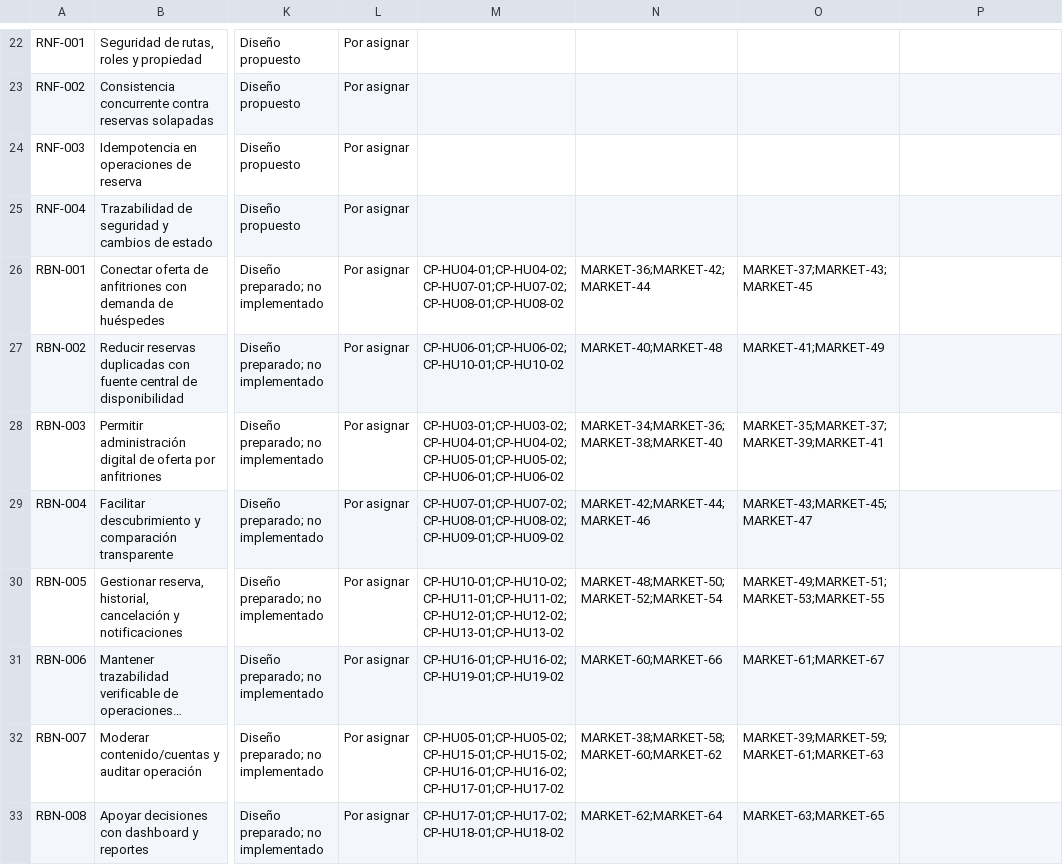
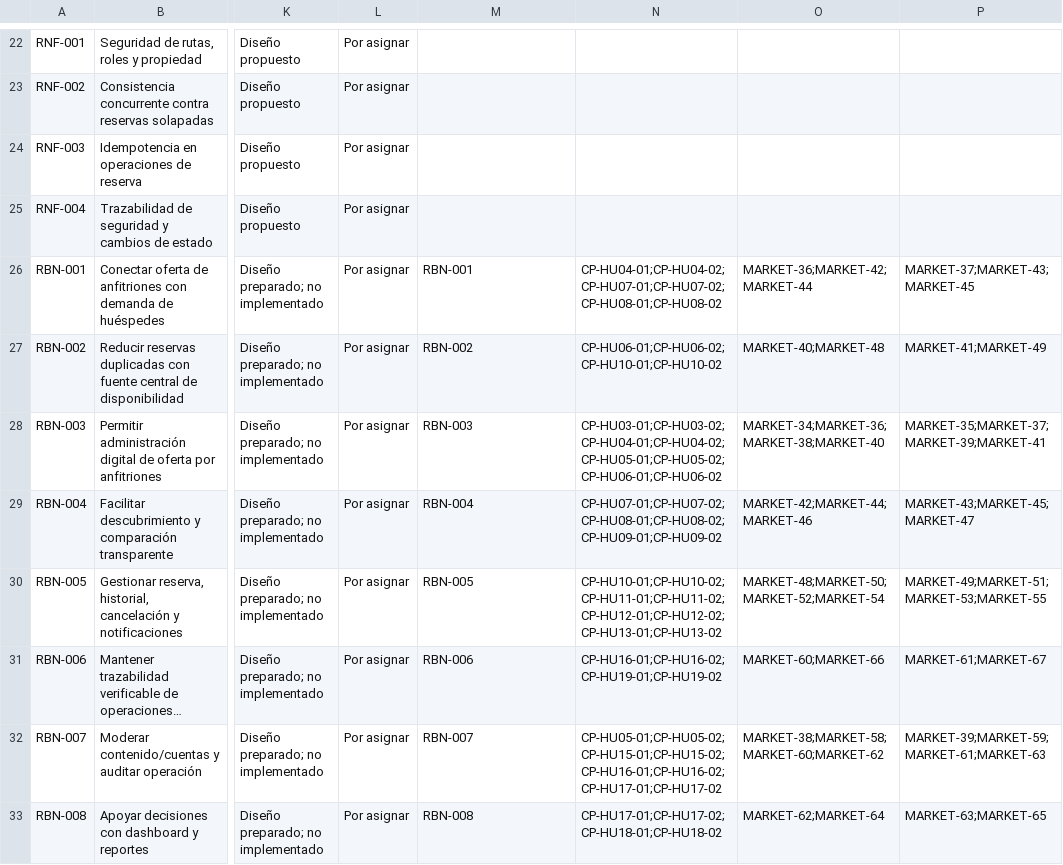
Before and after one commit to Rocky72153/marketplace-alojamientos, a CSV file: docs/TRACEABILITY_TEMPLATE.csv, drawn as a sheet; only a part is shown, gaps mark what is left out; long unchanged cells end in …; the diff covers the shown part only; the diff names each change by its address in the sheet, - before the commit and + after, or states it on an @@ line.

Commit message:
fix(docs): corrige columnas de trazabilidad de RBN

```diff
--- a/docs/TRACEABILITY_TEMPLATE.csv
+++ b/docs/TRACEABILITY_TEMPLATE.csv
-M26: CP-HU04-01;CP-HU04-02;CP-HU07-01;CP-HU07-02;CP-HU08-01;CP-HU08-02
+M26: RBN-001
-N26: MARKET-36;MARKET-42;MARKET-44
+N26: CP-HU04-01;CP-HU04-02;CP-HU07-01;CP-HU07-02;CP-HU08-01;CP-HU08-02
-O26: MARKET-37;MARKET-43;MARKET-45
+O26: MARKET-36;MARKET-42;MARKET-44
-P26: (empty)
+P26: MARKET-37;MARKET-43;MARKET-45
-M27: CP-HU06-01;CP-HU06-02;CP-HU10-01;CP-HU10-02
+M27: RBN-002
-N27: MARKET-40;MARKET-48
+N27: CP-HU06-01;CP-HU06-02;CP-HU10-01;CP-HU10-02
-O27: MARKET-41;MARKET-49
+O27: MARKET-40;MARKET-48
-P27: (empty)
+P27: MARKET-41;MARKET-49
-M28: CP-HU03-01;CP-HU03-02;CP-HU04-01;CP-HU04-02;CP-HU05-01;CP-HU05-02;CP-HU06-01;CP-HU06-02
+M28: RBN-003
-N28: MARKET-34;MARKET-36;MARKET-38;MARKET-40
+N28: CP-HU03-01;CP-HU03-02;CP-HU04-01;CP-HU04-02;CP-HU05-01;CP-HU05-02;CP-HU06-01;CP-HU06-02
-O28: MARKET-35;MARKET-37;MARKET-39;MARKET-41
+O28: MARKET-34;MARKET-36;MARKET-38;MARKET-40
-P28: (empty)
+P28: MARKET-35;MARKET-37;MARKET-39;MARKET-41
-M29: CP-HU07-01;CP-HU07-02;CP-HU08-01;CP-HU08-02;CP-HU09-01;CP-HU09-02
+M29: RBN-004
-N29: MARKET-42;MARKET-44;MARKET-46
+N29: CP-HU07-01;CP-HU07-02;CP-HU08-01;CP-HU08-02;CP-HU09-01;CP-HU09-02
-O29: MARKET-43;MARKET-45;MARKET-47
+O29: MARKET-42;MARKET-44;MARKET-46
-P29: (empty)
+P29: MARKET-43;MARKET-45;MARKET-47
-M30: CP-HU10-01;CP-HU10-02;CP-HU11-01;CP-HU11-02;CP-HU12-01;CP-HU12-02;CP-HU13-01;CP-HU13-02
+M30: RBN-005
-N30: MARKET-48;MARKET-50;MARKET-52;MARKET-54
+N30: CP-HU10-01;CP-HU10-02;CP-HU11-01;CP-HU11-02;CP-HU12-01;CP-HU12-02;CP-HU13-01;CP-HU13-02
-O30: MARKET-49;MARKET-51;MARKET-53;MARKET-55
+O30: MARKET-48;MARKET-50;MARKET-52;MARKET-54
-P30: (empty)
+P30: MARKET-49;MARKET-51;MARKET-53;MARKET-55
-M31: CP-HU16-01;CP-HU16-02;CP-HU19-01;CP-HU19-02
+M31: RBN-006
-N31: MARKET-60;MARKET-66
+N31: CP-HU16-01;CP-HU16-02;CP-HU19-01;CP-HU19-02
-O31: MARKET-61;MARKET-67
+O31: MARKET-60;MARKET-66
-P31: (empty)
+P31: MARKET-61;MARKET-67
-M32: CP-HU05-01;CP-HU05-02;CP-HU15-01;CP-HU15-02;CP-HU16-01;CP-HU16-02;CP-HU17-01;CP-HU17-02
+M32: RBN-007
-N32: MARKET-38;MARKET-58;MARKET-60;MARKET-62
+N32: CP-HU05-01;CP-HU05-02;CP-HU15-01;CP-HU15-02;CP-HU16-01;CP-HU16-02;CP-HU17-01;CP-HU17-02
-O32: MARKET-39;MARKET-59;MARKET-61;MARKET-63
+O32: MARKET-38;MARKET-58;MARKET-60;MARKET-62
-P32: (empty)
+P32: MARKET-39;MARKET-59;MARKET-61;MARKET-63
-M33: CP-HU17-01;CP-HU17-02;CP-HU18-01;CP-HU18-02
+M33: RBN-008
-N33: MARKET-62;MARKET-64
+N33: CP-HU17-01;CP-HU17-02;CP-HU18-01;CP-HU18-02
-O33: MARKET-63;MARKET-65
+O33: MARKET-62;MARKET-64
-P33: (empty)
+P33: MARKET-63;MARKET-65
```
Also changed, not shown: 4 edited cells elsewhere in this file.
